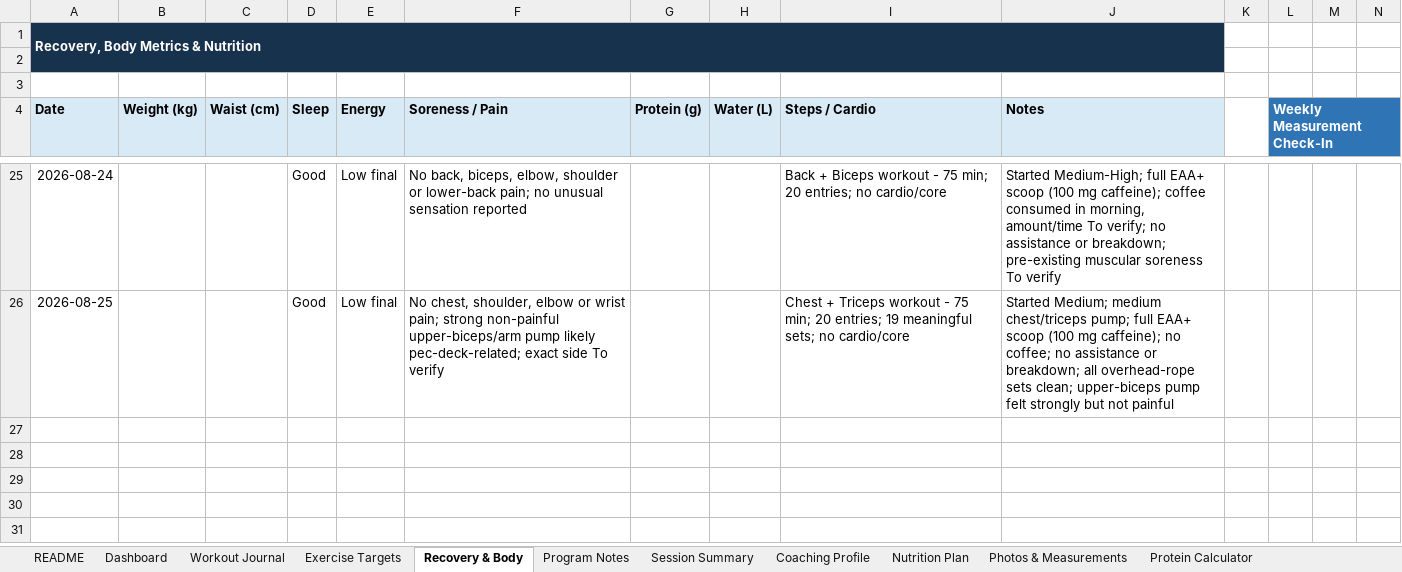
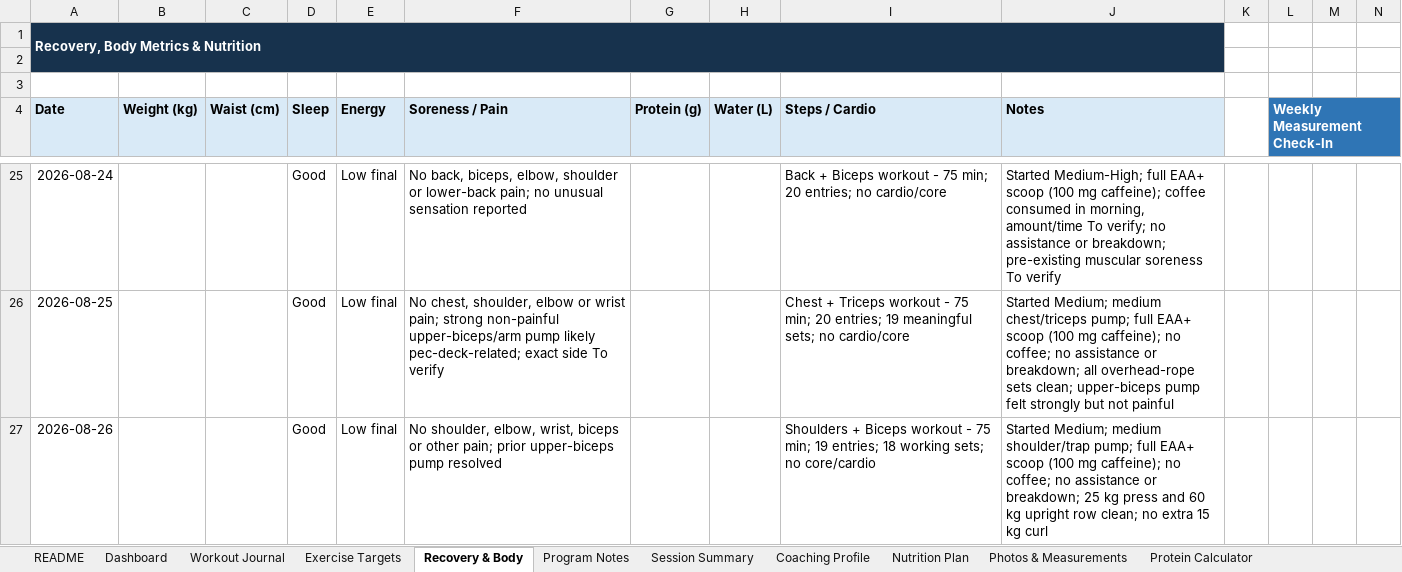
Before and after one commit to vippinn-ai/vipin-gym-dashboard, an Excel workbook: Vipin_Gym_Progress_Dashboard_2026-08-07_v2.xlsx, sheet Recovery & Body, drawn as a sheet; only a part is shown, gaps mark what is left out; values as stored, in another font and other column widths than the file's, no borders; table styles not drawn; rows hold the shown columns only; the diff names each change by its address in the sheet, - before the commit and + after, or states it on an @@ line.

Commit message:
Log August 26 shoulders and biceps workout

```diff
--- a/Vipin_Gym_Progress_Dashboard_2026-08-07_v2.xlsx (sheet Recovery & Body)
+++ b/Vipin_Gym_Progress_Dashboard_2026-08-07_v2.xlsx (sheet Recovery & Body)
+row 27: 2026-08-26 |  |  | Good | Low final | No shoulder, elbow, wrist, biceps or other pain; prior upper-biceps pump resolved |  |  | Shoulders + Biceps workout - 75 min; 19 entries; 18 working sets; no core/cardio | Started Medium; medium shoulder/trap pump; full EAA+ scoop (100 mg caffeine); no coffee; no assistance or breakdown; 25 kg press and 60 kg upright row clean; no extra 15 kg curl
```
Also changed, not shown: sheet Workout Journal, sheet Dashboard, sheet Exercise Targets, sheet Program Notes, sheet Session Summary, sheet Coaching Profile, charts or pictures, gym-dashboard/public/sources/Vipin_Gym_Progress_Dashboard_2026-08-07_v2.xlsx, 4 other files.
